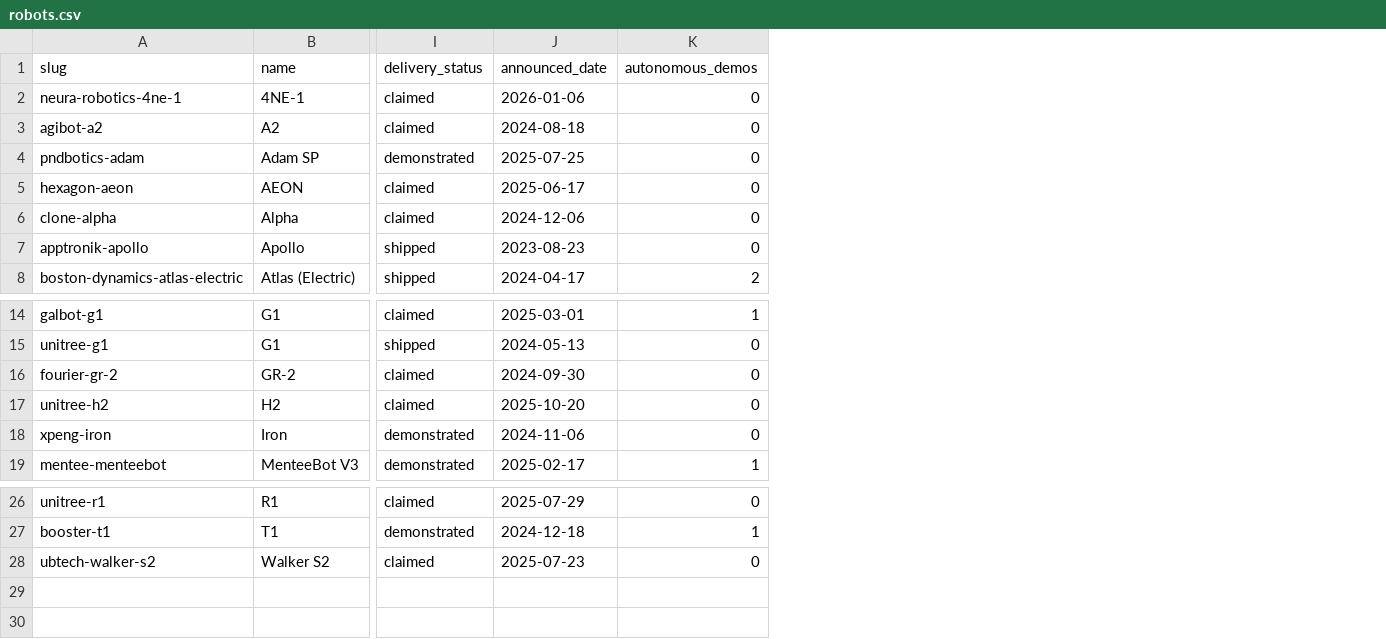
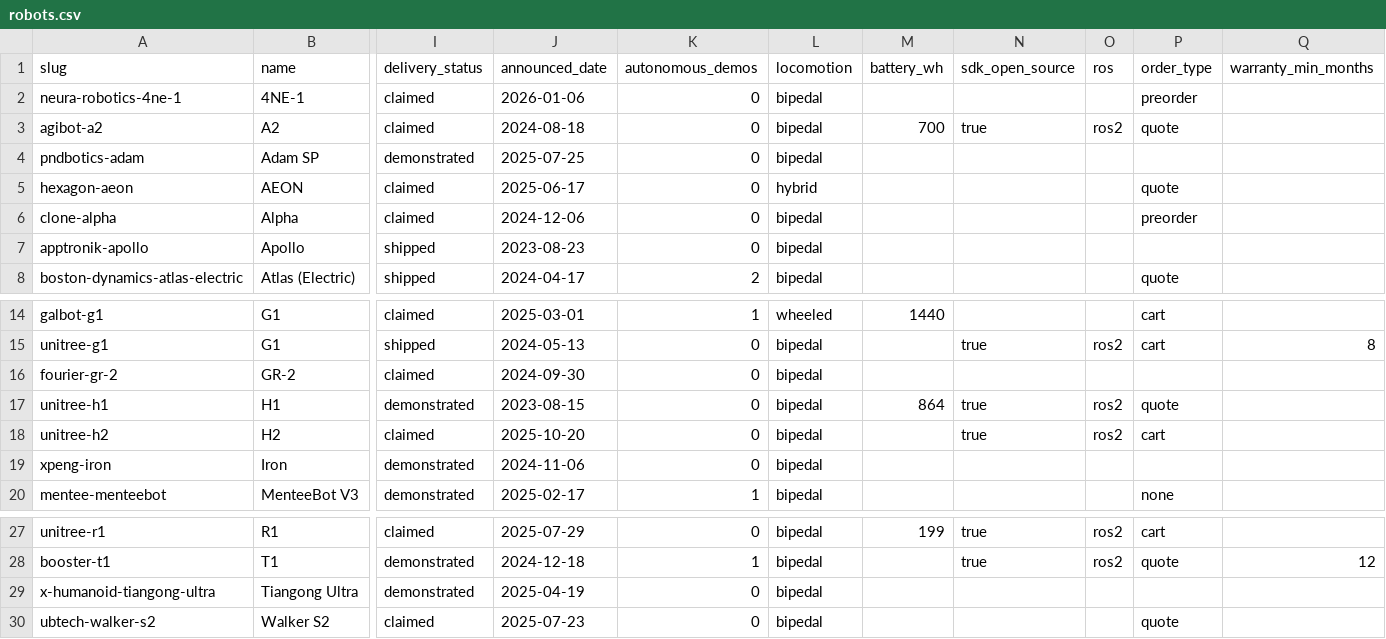
Before and after one commit to siebej/humanoidrecord-data, a CSV file: robots.csv, drawn as a sheet; only a part is shown, gaps mark what is left out; rows hold the shown columns only; the diff names each change by its address in the sheet, - before the commit and + after, or states it on an @@ line.

Commit message:
Dataset snapshot 2026-09-21 (29 robots)

```diff
--- a/robots.csv
+++ b/robots.csv
+column L (locomotion), rows 2-8: bipedal | bipedal | bipedal | hybrid | bipedal | bipedal | bipedal; rows 14-16: wheeled | bipedal | bipedal; rows 18-20: all bipedal; rows 27-28: bipedal | bipedal; row 30: bipedal
+column M (battery_wh), row 3: 700; row 14: 1440; row 27: 199
+column N (sdk_open_source), row 3: true; row 15: true; row 18: true; rows 27-28: true | true
+column O (ros), row 3: ros2; row 15: ros2; row 18: ros2; rows 27-28: ros2 | ros2
+column P (order_type), rows 2-8: preorder | quote |  | quote | preorder |  | quote; rows 14-15: cart | cart; rows 18-20: cart |  | none; rows 27-28: cart | quote; row 30: quote
+column Q (warranty_min_months), row 15: 8; row 28: 12
+row 17: unitree-h1 | H1 | demonstrated | 2023-08-15 | 0 | bipedal | 864 | true | ros2 | quote
+row 29: x-humanoid-tiangong-ultra | Tiangong Ultra | demonstrated | 2025-04-19 | 0 | bipedal
```
Also changed, not shown: 32 other files.
